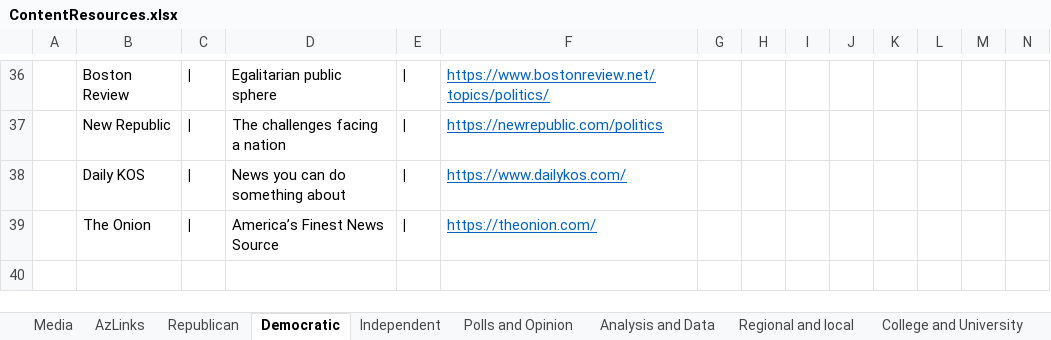
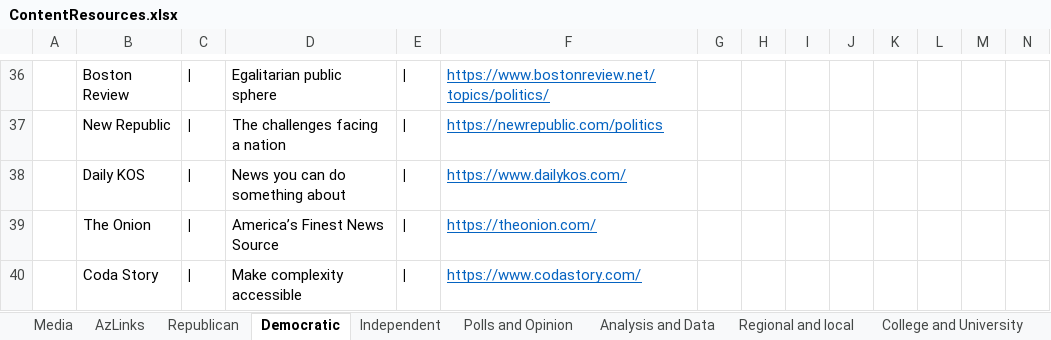
Before and after one commit to brianmcgrathnet/serialpolitics, an Excel workbook: content/ContentResources.xlsx, sheet Democratic, drawn as a sheet; only a part is shown, gaps mark what is left out; values as stored, in another font and other column widths than the file's, no borders; rows hold the shown columns only; the diff names each change by its address in the sheet, - before the commit and + after, or states it on an @@ line.

Commit message:
content updates

```diff
--- a/content/ContentResources.xlsx (sheet Democratic)
+++ b/content/ContentResources.xlsx (sheet Democratic)
+row 40:  | Coda Story | | | Make complexity accessible | | | https://www.codastory.com/
```
Also changed, not shown: sheet Extra, 2 other files.
